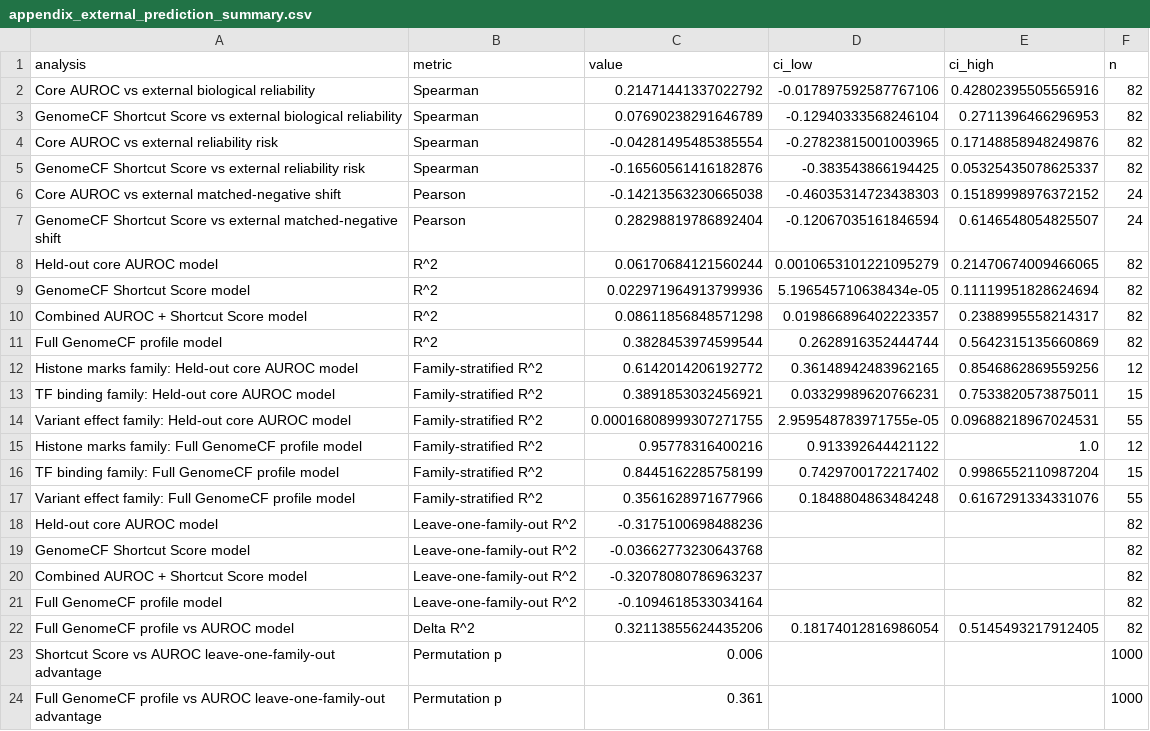
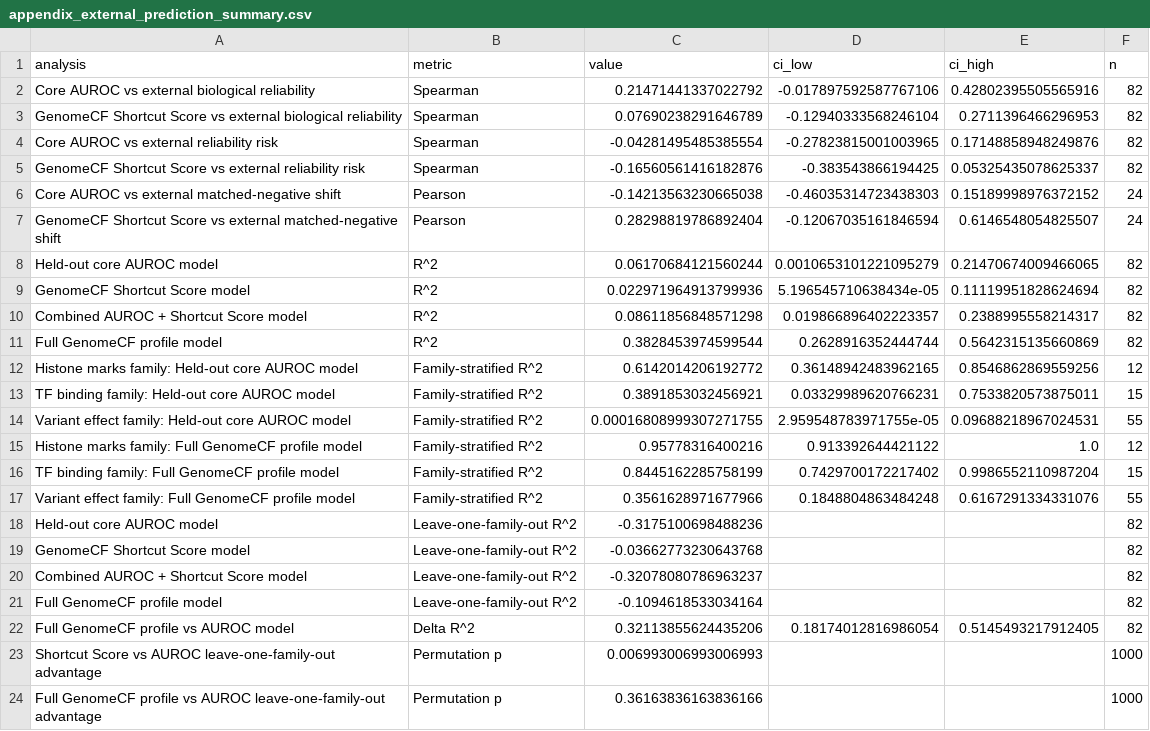
Before and after one commit to AhanBhatt/GenomeCF, a CSV file: results/publication/appendix_external_prediction_summary.csv, drawn as a sheet.

```diff
--- a/results/publication/appendix_external_prediction_summary.csv
+++ b/results/publication/appendix_external_prediction_summary.csv
@@ -22,3 +22,3 @@ Full GenomeCF profile model,Leave-one-family-out R^2,-0.1094618533034164,,,82
 Full GenomeCF profile vs AUROC model,Delta R^2,0.32113855624435206,0.18174012816986054,0.5145493217912405,82
-Shortcut Score vs AUROC leave-one-family-out advantage,Permutation p,0.006,,,1000
-Full GenomeCF profile vs AUROC leave-one-family-out advantage,Permutation p,0.361,,,1000
+Shortcut Score vs AUROC leave-one-family-out advantage,Permutation p,0.006993006993006993,,,1000
+Full GenomeCF profile vs AUROC leave-one-family-out advantage,Permutation p,0.36163836163836166,,,1000
```
Also changed, not shown: docs/site/leaderboard.csv, results/publication/table9_external_prediction_summary.csv, 45 other files.
